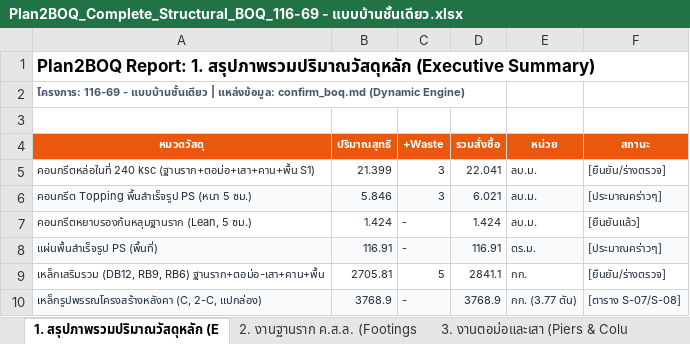
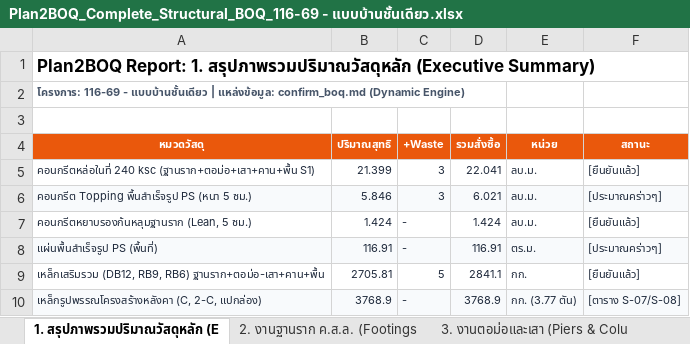
Before and after one commit to ronnakit/PDFtoBOQ, an Excel workbook: project/116-69 - แบบบ้านชั้นเดียว/boq/Plan2BOQ_Complete_Structural_BOQ_116-69 - แบบบ้านชั้นเดียว.xlsx, sheet 1. สรุปภาพรวมปริมาณวัสดุหลัก (E, drawn as a sheet; values as stored, in another font and other column widths than the file's, no borders; the diff names each change by its address in the sheet, - before the commit and + after, or states it on an @@ line.

Commit message:
feat: complete clean re-takeoff of project 116-69 from scratch into dedicated isolated workspace

```diff
--- a/project/116-69 - แบบบ้านชั้นเดียว/boq/Plan2BOQ_Complete_Structural_BOQ_116-69 - แบบบ้านชั้นเดียว.xlsx (sheet 1. สรุปภาพรวมปริมาณวัสดุหลัก (E)
+++ b/project/116-69 - แบบบ้านชั้นเดียว/boq/Plan2BOQ_Complete_Structural_BOQ_116-69 - แบบบ้านชั้นเดียว.xlsx (sheet 1. สรุปภาพรวมปริมาณวัสดุหลัก (E)
-F5 (สถานะ): [ยืนยัน/ร่างตรวจ]
+F5 (สถานะ): [ยืนยันแล้ว]
-F9 (สถานะ): [ยืนยัน/ร่างตรวจ]
+F9 (สถานะ): [ยืนยันแล้ว]
```
Also changed, not shown: 3 other files.
